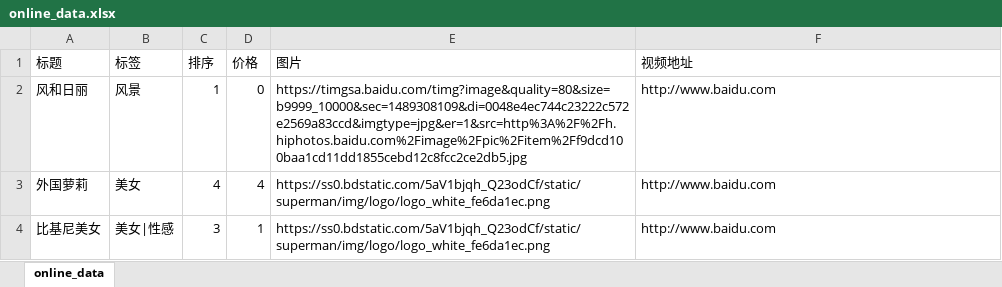
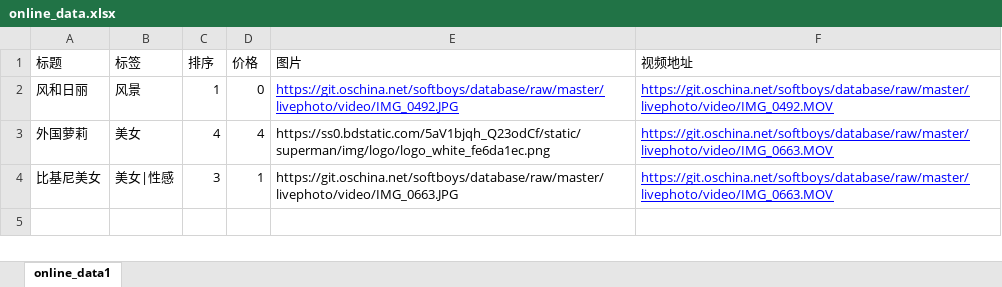
Before and after one commit to icemanyandy/flash_player_for_android_6.0, an Excel workbook: VideoRecord/assets/online_data.xlsx, sheet online_data1, drawn as a sheet; values as stored, in another font and other column widths than the file's, no borders; the diff names each change by its address in the sheet, - before the commit and + after, or states it on an @@ line.

```diff
--- a/VideoRecord/assets/online_data.xlsx (sheet online_data1)
+++ b/VideoRecord/assets/online_data.xlsx (sheet online_data1)
-sheet tab: online_data
+sheet tab: online_data1
-E2 (图片): https://timgsa.baidu.com/timg?image&quality=80&size=b9999_10000&sec=1489308109&di=0048e4ec744c23222c572e2569a83ccd&imgtype=jpg&er=1&src=http%3A%2F%2Fh.hiphotos.baidu.com%2Fimage%2Fpic%2Fitem%2Ff9dcd100baa1cd11dd1855cebd12c8fcc2ce2db5.jpg
+E2 (图片): https://git.oschina.net/softboys/database/raw/master/livephoto/video/IMG_0492.JPG
@@ E2:F2 underline: off → on, text colour: black → #0000FF @@
-F2 (视频地址): http://www.baidu.com
+F2 (视频地址): https://git.oschina.net/softboys/database/raw/master/livephoto/video/IMG_0492.MOV
-F3:F4 (视频地址): http://www.baidu.com
+F3:F4 (视频地址): https://git.oschina.net/softboys/database/raw/master/livephoto/video/IMG_0663.MOV
@@ F3:F4 underline: off → on, text colour: black → #0000FF @@
-E4 (图片): https://ss0.bdstatic.com/5aV1bjqh_Q23odCf/static/superman/img/logo/logo_white_fe6da1ec.png
+E4 (图片): https://git.oschina.net/softboys/database/raw/master/livephoto/video/IMG_0663.JPG
```
Also changed, not shown: 5 other files.
